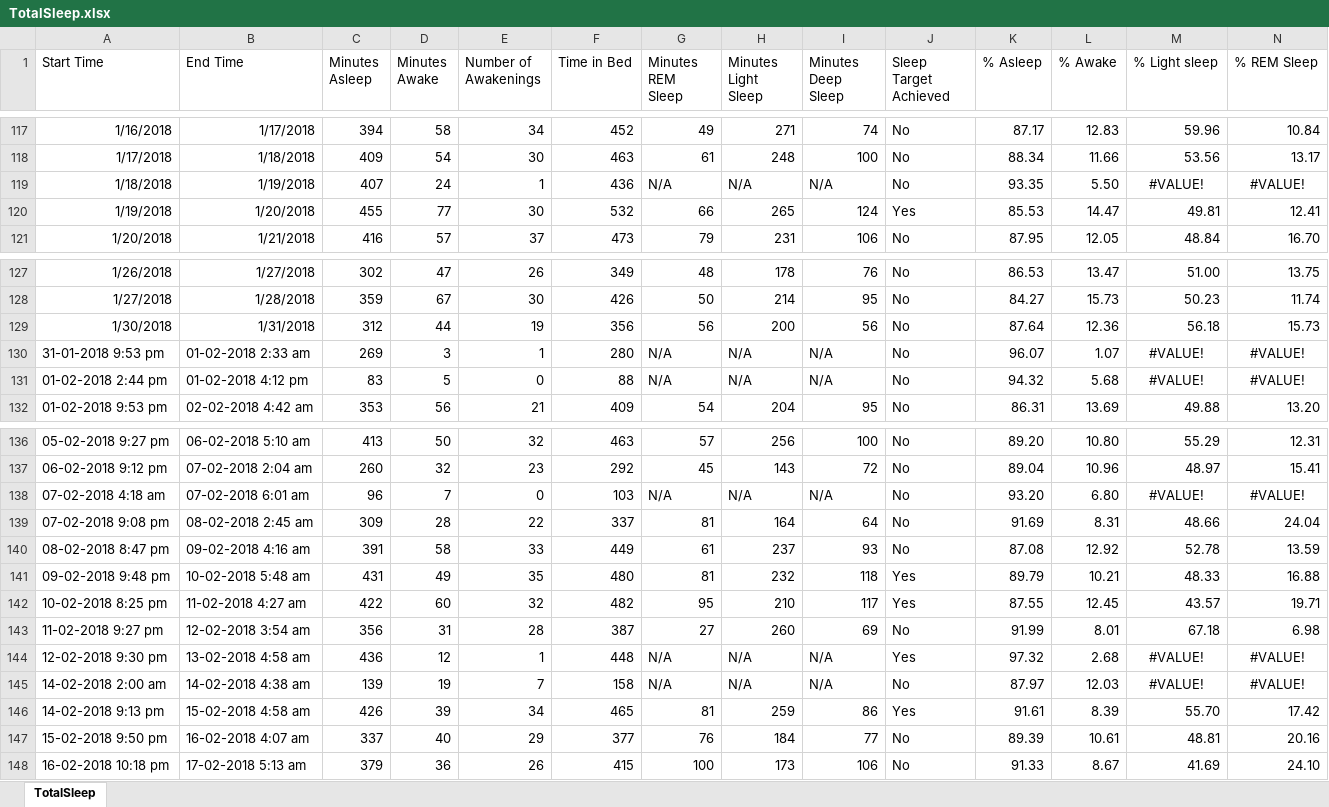
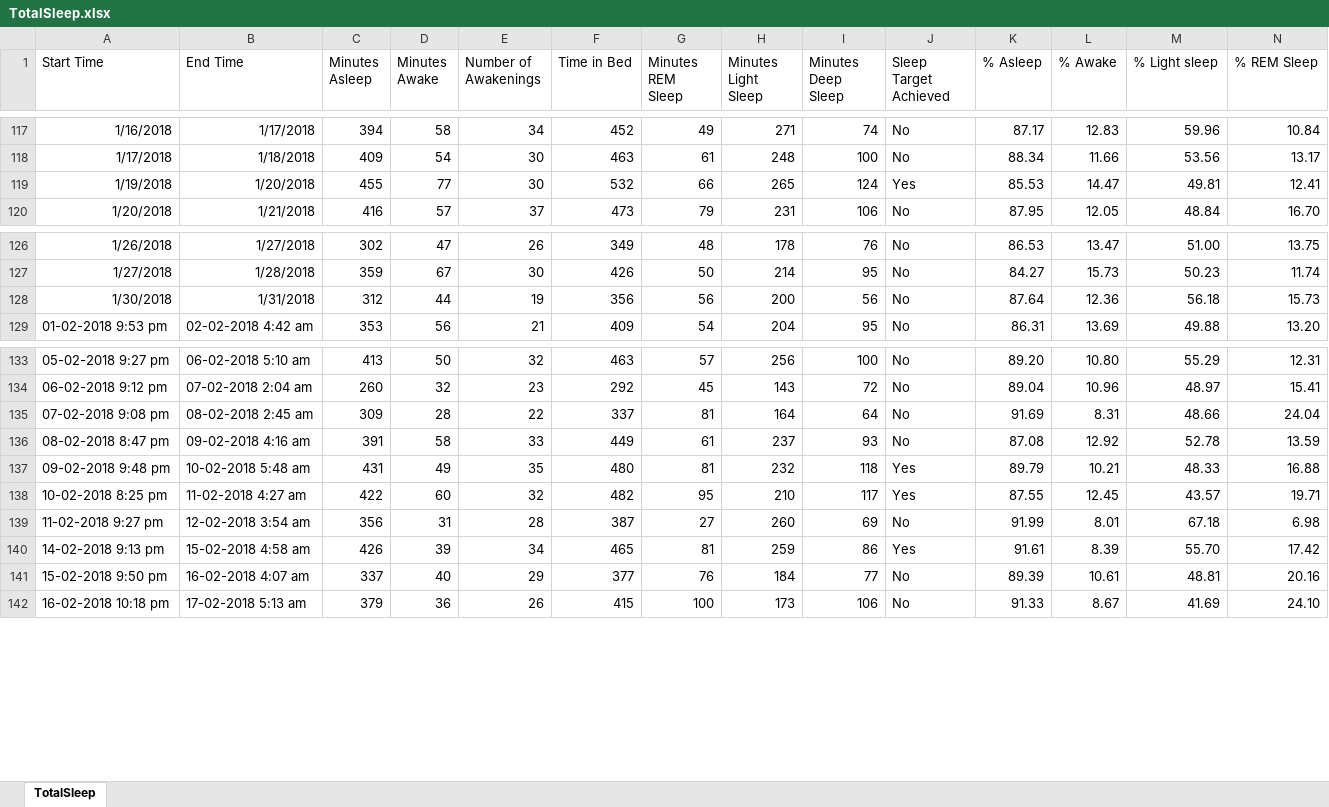
Before and after one commit to willvelida/mydata, an Excel workbook: datasets/TotalSleep.xlsx, sheet TotalSleep, drawn as a sheet; only a part is shown, gaps mark what is left out; values as stored, in another font and other column widths than the file's, no borders; removed rows and columns are numbered as before the commit, all else as after; rows hold the shown columns only; the diff covers the shown part only; the diff names each change by its address in the sheet, - before the commit and + after, or states it on an @@ line.

Commit message:
Updating TotalSleep file for March 2018

```diff
--- a/datasets/TotalSleep.xlsx (sheet TotalSleep)
+++ b/datasets/TotalSleep.xlsx (sheet TotalSleep)
-row 119: 1/18/2018 | 1/19/2018 | 407 | 24 | 1 | 436 | N/A | N/A | N/A | No | 93.35 | 5.50 | #VALUE! | #VALUE!
-row 130: 31-01-2018 9:53 pm | 01-02-2018 2:33 am | 269 | 3 | 1 | 280 | N/A | N/A | N/A | No | 96.07 | 1.07 | #VALUE! | #VALUE!
-row 131: 01-02-2018 2:44 pm | 01-02-2018 4:12 pm | 83 | 5 | 0 | 88 | N/A | N/A | N/A | No | 94.32 | 5.68 | #VALUE! | #VALUE!
-row 138: 07-02-2018 4:18 am | 07-02-2018 6:01 am | 96 | 7 | 0 | 103 | N/A | N/A | N/A | No | 93.20 | 6.80 | #VALUE! | #VALUE!
-row 144: 12-02-2018 9:30 pm | 13-02-2018 4:58 am | 436 | 12 | 1 | 448 | N/A | N/A | N/A | Yes | 97.32 | 2.68 | #VALUE! | #VALUE!
-row 145: 14-02-2018 2:00 am | 14-02-2018 4:38 am | 139 | 19 | 7 | 158 | N/A | N/A | N/A | No | 87.97 | 12.03 | #VALUE! | #VALUE!
```
Also changed, not shown: 29 added rows elsewhere in this sheet, formulas that keep their value, 2 other files.
